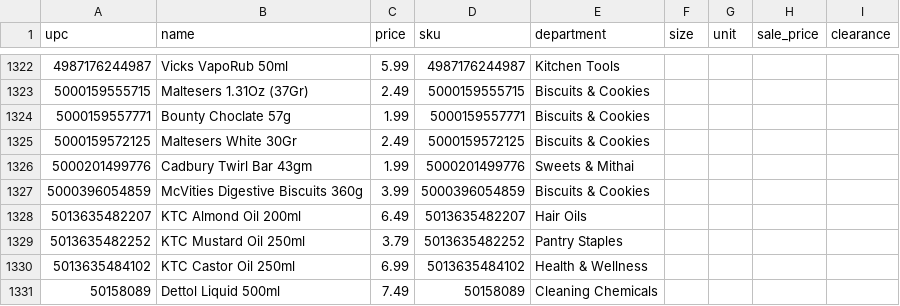
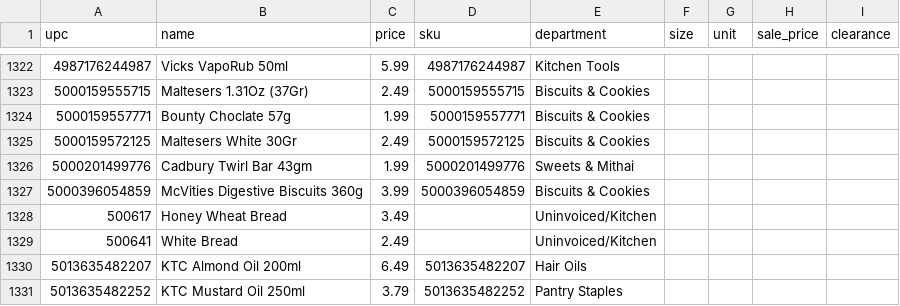
Before and after one commit to spicetownbackend/spicetown-labels, a CSV file: data/products.csv, drawn as a sheet; only a part is shown, gaps mark what is left out; the shorter side is filled out with more unchanged rows.

```diff
--- a/data/products.csv
+++ b/data/products.csv
@@ -1327,2 +1327,4 @@ upc,name,price,sku,department,size,unit,sale_price,clearance
 5000396054859,McVities Digestive Biscuits 360g,3.99,5000396054859,Biscuits & Cookies,,,,
+500617,Honey Wheat Bread,3.49,,Uninvoiced/Kitchen,,,,
+500641,White Bread,2.49,,Uninvoiced/Kitchen,,,,
 5013635482207,KTC Almond Oil 200ml,6.49,5013635482207,Hair Oils,,,,
```
Also changed, not shown: 1 other file.
